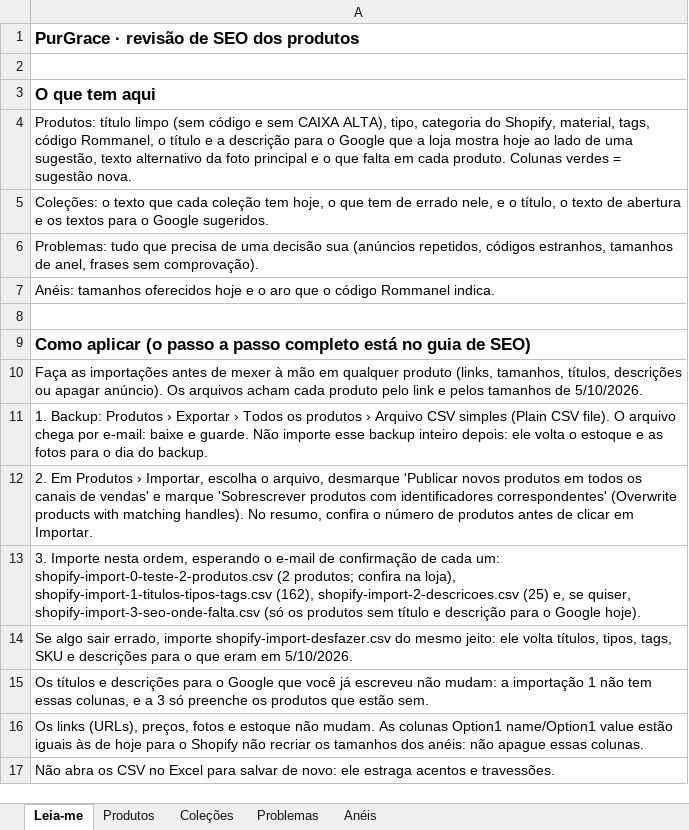
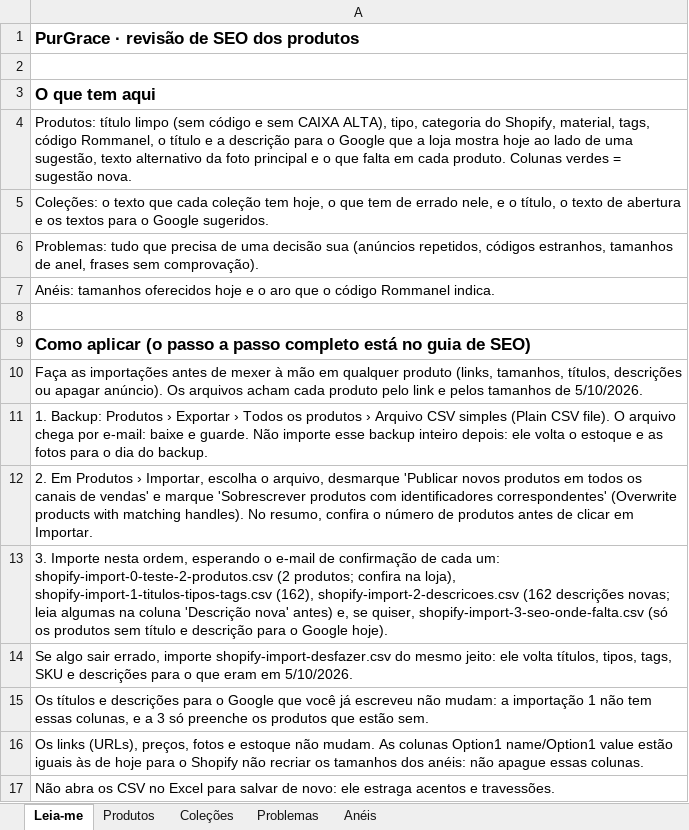
Before and after one commit to lucassouzalima2004/Projects, an Excel workbook: purgrace/seo/PurGrace-SEO.xlsx, sheet Leia-me, drawn as a sheet; values as stored, in another font and other column widths than the file's, no borders; the diff names each change by its address in the sheet, - before the commit and + after, or states it on an @@ line.

```diff
--- a/purgrace/seo/PurGrace-SEO.xlsx (sheet Leia-me)
+++ b/purgrace/seo/PurGrace-SEO.xlsx (sheet Leia-me)
-A13: …(162), shopify-import-2-descricoes.csv (25) e, se…
+A13: …(162), shopify-import-2-descricoes.csv (162 descrições novas; leia algumas na coluna 'Descrição nova' antes) e, se…
```
Also changed, not shown: sheet Produtos, sheet Problemas, 8 other files.
